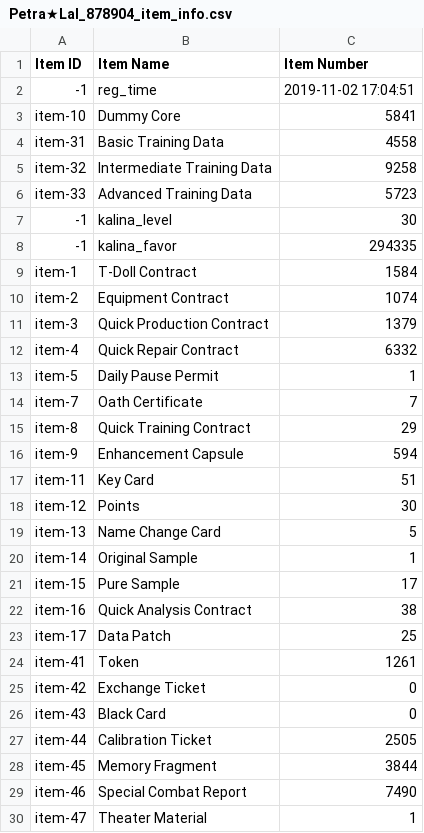
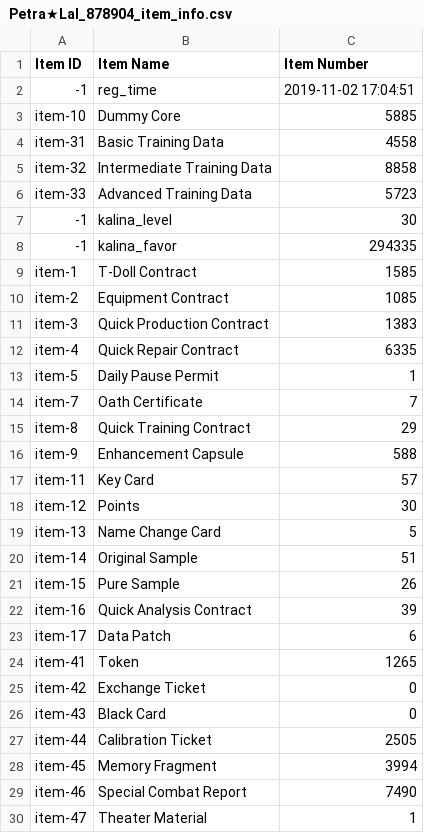
Before and after one commit to TheRealPetraLal/Info, a CSV file: Petra★Lal_878904_item_info.csv, drawn as a sheet; only a part is shown; the diff covers the shown part only.

```diff
--- a/Petra★Lal_878904_item_info.csv
+++ b/Petra★Lal_878904_item_info.csv
@@ -2,5 +2,5 @@ Item ID,Item Name,Item Number
 -1,reg_time,2019-11-02 17:04:51
-item-10,Dummy Core,5841
+item-10,Dummy Core,5885
 item-31,Basic Training Data,4558
-item-32,Intermediate Training Data,9258
+item-32,Intermediate Training Data,8858
 item-33,Advanced Training Data,5723
@@ -8,6 +8,6 @@ item-33,Advanced Training Data,5723
 -1,kalina_favor,294335
-item-1,T-Doll Contract,1584
-item-2,Equipment Contract,1074
-item-3,Quick Production Contract,1379
-item-4,Quick Repair Contract,6332
+item-1,T-Doll Contract,1585
+item-2,Equipment Contract,1085
+item-3,Quick Production Contract,1383
+item-4,Quick Repair Contract,6335
 item-5,Daily Pause Permit,1
@@ -15,11 +15,11 @@ item-7,Oath Certificate,7
 item-8,Quick Training Contract,29
-item-9,Enhancement Capsule,594
-item-11,Key Card,51
+item-9,Enhancement Capsule,588
+item-11,Key Card,57
 item-12,Points,30
 item-13,Name Change Card,5
-item-14,Original Sample,1
-item-15,Pure Sample,17
-item-16,Quick Analysis Contract,38
-item-17,Data Patch,25
-item-41,Token,1261
+item-14,Original Sample,51
+item-15,Pure Sample,26
+item-16,Quick Analysis Contract,39
+item-17,Data Patch,6
+item-41,Token,1265
 item-42,Exchange Ticket,0
@@ -27,3 +27,3 @@ item-43,Black Card,0
 item-44,Calibration Ticket,2505
-item-45,Memory Fragment,3844
+item-45,Memory Fragment,3994
 item-46,Special Combat Report,7490
```
Also changed, not shown: 15 edited cells elsewhere in this file, Petra★Lal_878904__theater_optimize_team.csv, Petra★Lal_878904_coalition_info.csv, 4 other files.
